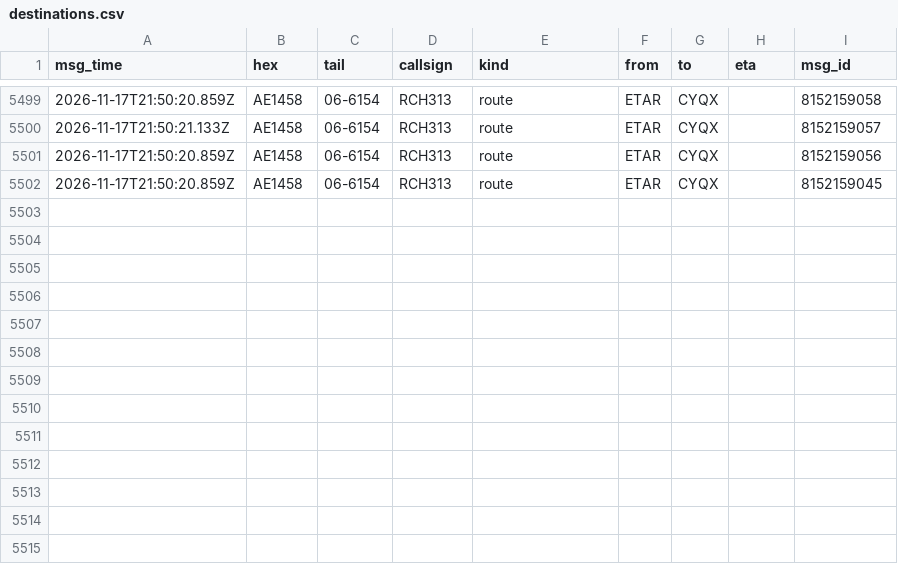
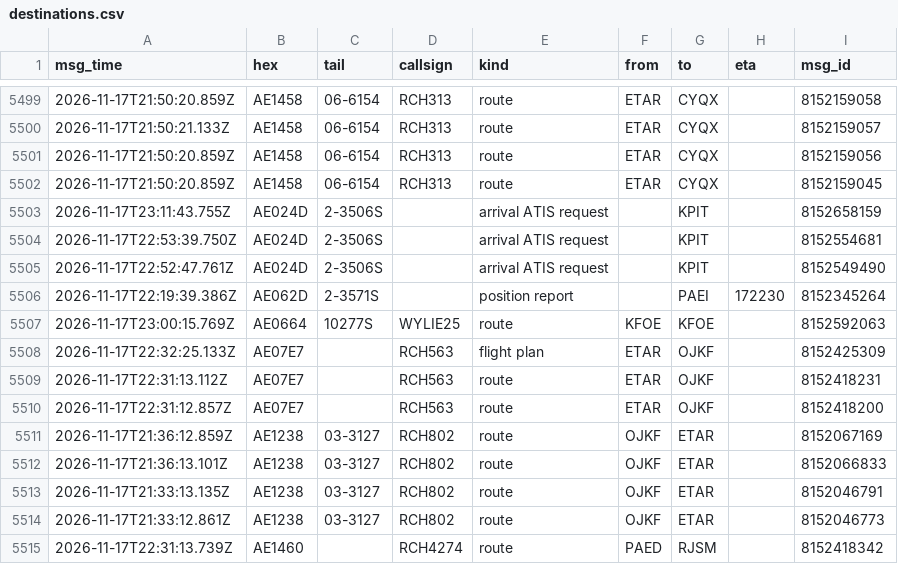
Before and after one commit to Rzalumen/gulf-routes-backtest, a CSV file: acars/destinations.csv, drawn as a sheet; only a part is shown, gaps mark what is left out; the diff names each change by its address in the sheet, - before the commit and + after, or states it on an @@ line.

Commit message:
ACARS archive 2026-11-18T00:11Z

```diff
--- a/acars/destinations.csv
+++ b/acars/destinations.csv
+row 5503: 2026-11-17T23:11:43.755Z | AE024D | 2-3506S |  | arrival ATIS request |  | KPIT |  | 8152658159
+row 5504: 2026-11-17T22:53:39.750Z | AE024D | 2-3506S |  | arrival ATIS request |  | KPIT |  | 8152554681
+row 5505: 2026-11-17T22:52:47.761Z | AE024D | 2-3506S |  | arrival ATIS request |  | KPIT |  | 8152549490
+row 5506: 2026-11-17T22:19:39.386Z | AE062D | 2-3571S |  | position report |  | PAEI | 172230 | 8152345264
+row 5507: 2026-11-17T23:00:15.769Z | AE0664 | 10277S | WYLIE25 | route | KFOE | KFOE |  | 8152592063
+row 5508: 2026-11-17T22:32:25.133Z | AE07E7 |  | RCH563 | flight plan | ETAR | OJKF |  | 8152425309
+row 5509: 2026-11-17T22:31:13.112Z | AE07E7 |  | RCH563 | route | ETAR | OJKF |  | 8152418231
+row 5510: 2026-11-17T22:31:12.857Z | AE07E7 |  | RCH563 | route | ETAR | OJKF |  | 8152418200
+row 5511: 2026-11-17T21:36:12.859Z | AE1238 | 03-3127 | RCH802 | route | OJKF | ETAR |  | 8152067169
+row 5512: 2026-11-17T21:36:13.101Z | AE1238 | 03-3127 | RCH802 | route | OJKF | ETAR |  | 8152066833
+row 5513: 2026-11-17T21:33:13.135Z | AE1238 | 03-3127 | RCH802 | route | OJKF | ETAR |  | 8152046791
+row 5514: 2026-11-17T21:33:12.861Z | AE1238 | 03-3127 | RCH802 | route | OJKF | ETAR |  | 8152046773
+row 5515: 2026-11-17T22:31:13.739Z | AE1460 |  | RCH4274 | route | PAED | RJSM |  | 8152418342
```
Also changed, not shown: 6 other files.
